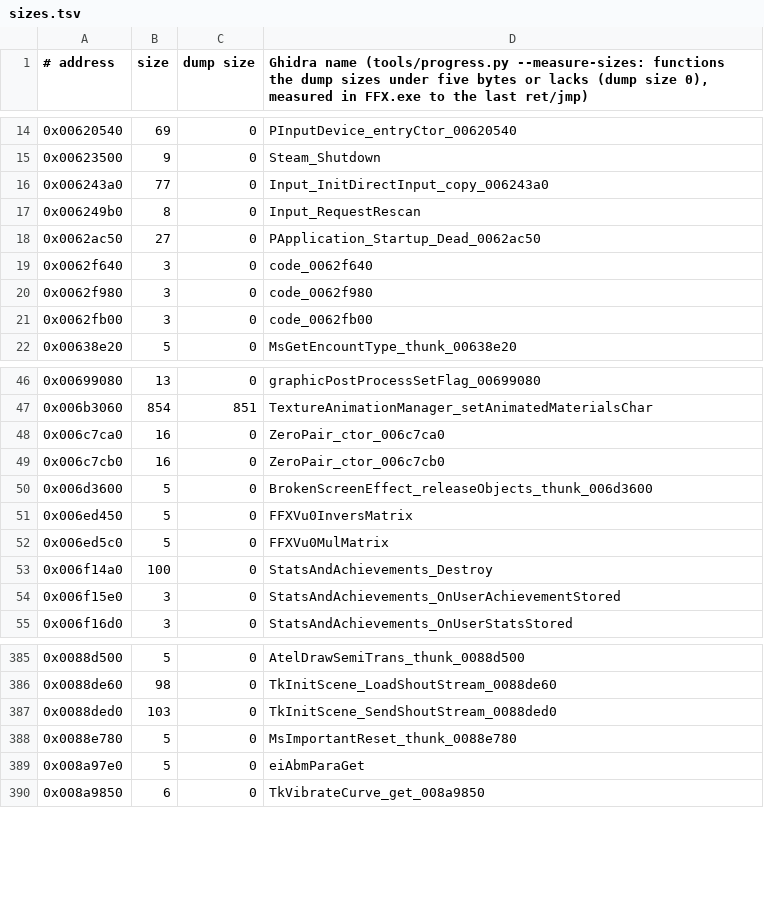
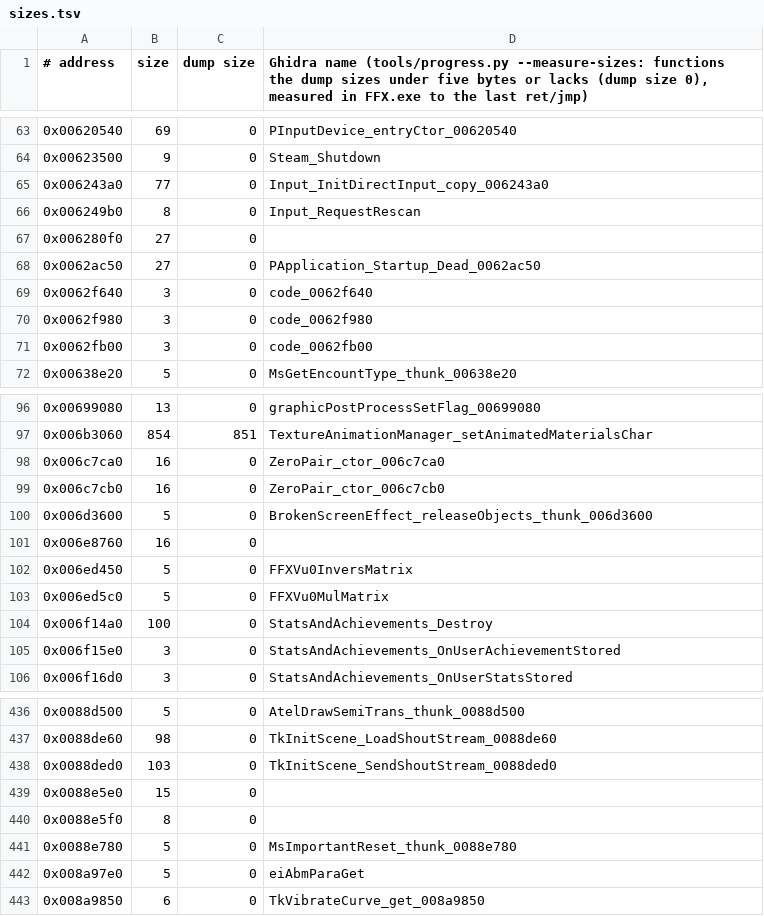
Before and after one commit to yutamago/ffx-rust, a TSV file: symbols/sizes.tsv, drawn as a sheet; only a part is shown, gaps mark what is left out; the diff covers the shown part only; the diff names each change by its address in the sheet, - before the commit and + after, or states it on an @@ line.

```diff
--- a/symbols/sizes.tsv
+++ b/symbols/sizes.tsv
+row 67: 0x006280f0 | 27 | 0
+row 101: 0x006e8760 | 16 | 0
+row 439: 0x0088e5e0 | 15 | 0
+row 440: 0x0088e5f0 | 8 | 0
```
Also changed, not shown: 49 added rows elsewhere in this file, 2 other files.
